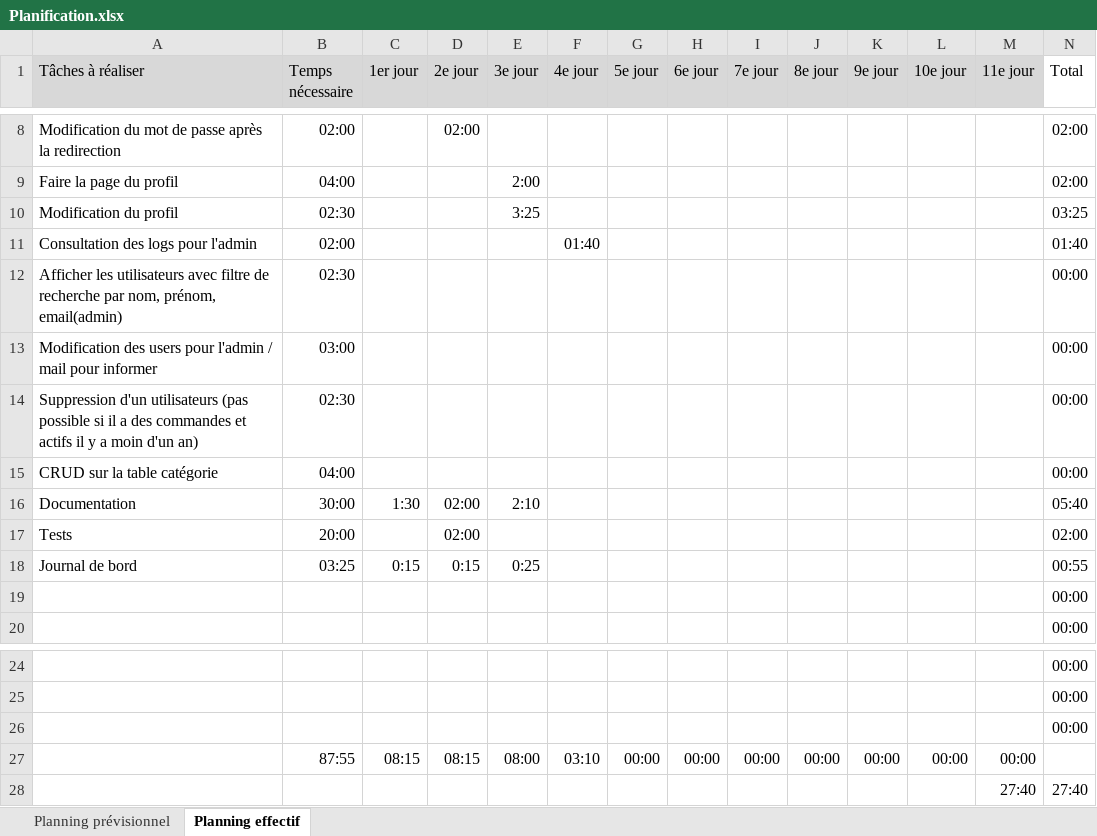
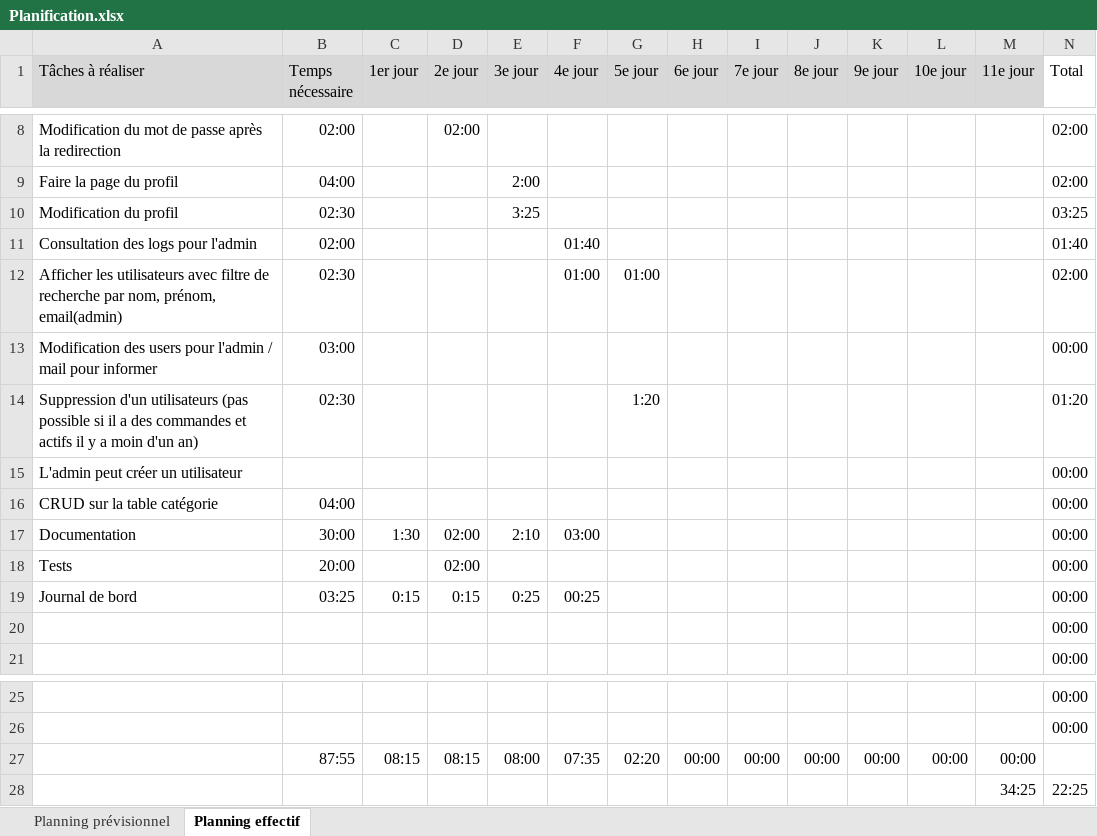
Before and after one commit to FlavioMrrn/TPI, an Excel workbook: annexes/Planification.xlsx, sheet Planning effectif, drawn as a sheet; only a part is shown, gaps mark what is left out; values as stored, in another font and other column widths than the file's, no borders; conditional formats not drawn; removed rows and columns are numbered as before the commit, all else as after; the diff names each change by its address in the sheet, - before the commit and + after, or states it on an @@ line.

```diff
--- a/annexes/Planification.xlsx (sheet Planning effectif)
+++ b/annexes/Planification.xlsx (sheet Planning effectif)
-F12 (4e jour): (empty)
+F12 (4e jour): 01:00
-G12 (5e jour): (empty)
+G12 (5e jour): 01:00
-N12 (Total): 00:00
+N12 (Total): 02:00
-G14 (5e jour): (empty)
+G14 (5e jour): 1:20
-N14 (Total): 00:00
+N14 (Total): 01:20
+row 15: L'admin peut créer un utilisateur |  |  |  |  |  |  |  |  |  |  |  |  | 00:00
-F17 (4e jour): (empty)
+F17 (4e jour): 03:00
-N17 (Total): 05:40
+N17 (Total): 00:00
-N18 (Total): 02:00
+N18 (Total): 00:00
-F19 (4e jour): (empty)
+F19 (4e jour): 00:25
-N19 (Total): 00:55
+N19 (Total): 00:00
-row 26:  |  |  |  |  |  |  |  |  |  |  |  |  | 00:00
-F27 (4e jour): 03:10
+F27 (4e jour): 07:35
-G27 (5e jour): 00:00
+G27 (5e jour): 02:20
-row 28:  |  |  |  |  |  |  |  |  |  |  |  | 27:40 | 27:40
+row 28:  |  |  |  |  |  |  |  |  |  |  |  | 34:25 | 22:25
```
Also changed, not shown: formulas that keep their value, 5 other files.
